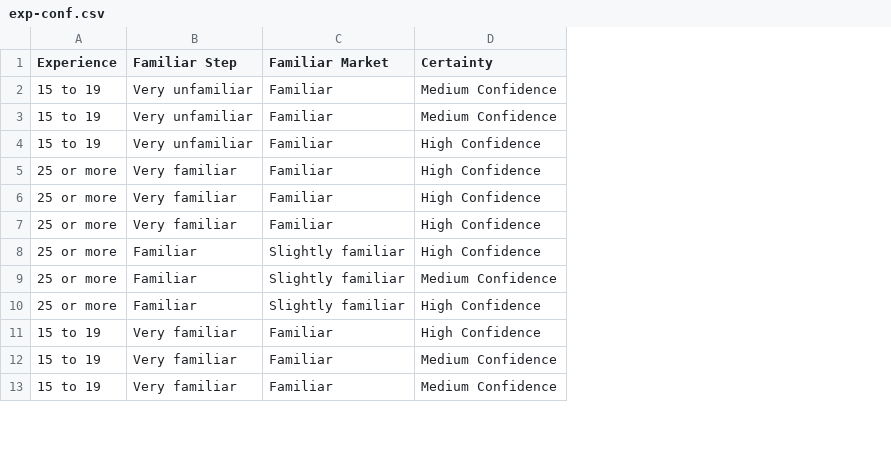
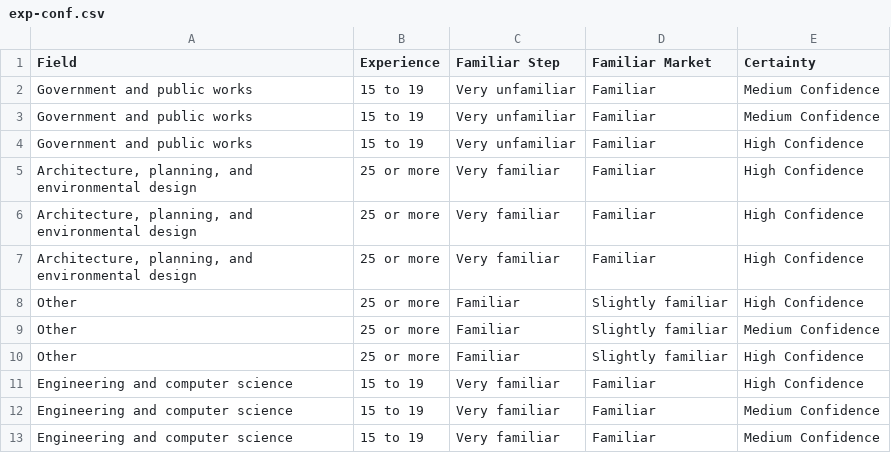
Before and after one commit to justinfmccarty/forcolab, a CSV file: vrs/exp-conf.csv, drawn as a sheet; only a part is shown; the diff names each change by its address in the sheet, - before the commit and + after, or states it on an @@ line.

Commit message:
Add files via upload

```diff
--- a/vrs/exp-conf.csv
+++ b/vrs/exp-conf.csv
+column A (Field), rows 2-13: Government and public works | Government and public works | Government and public works | Architecture, planning, and environmental design | Architecture, planning, and environmental design | Architecture, planning, and environmental design | Other | Other | Other | Engineering and computer science | Engineering and computer science | Engineering and computer science
```
